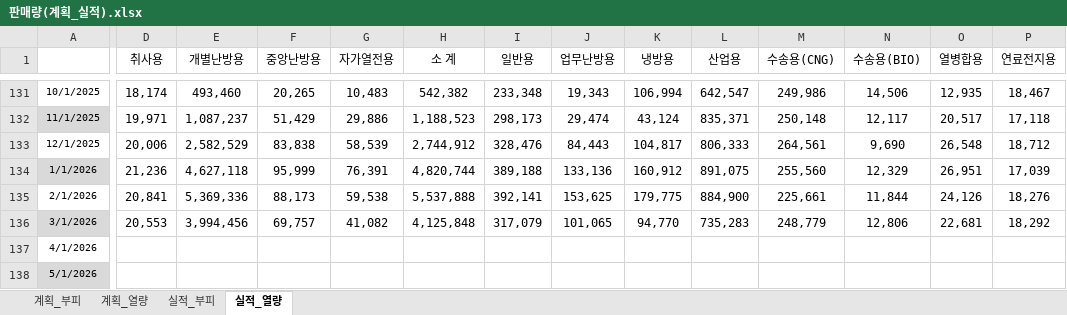
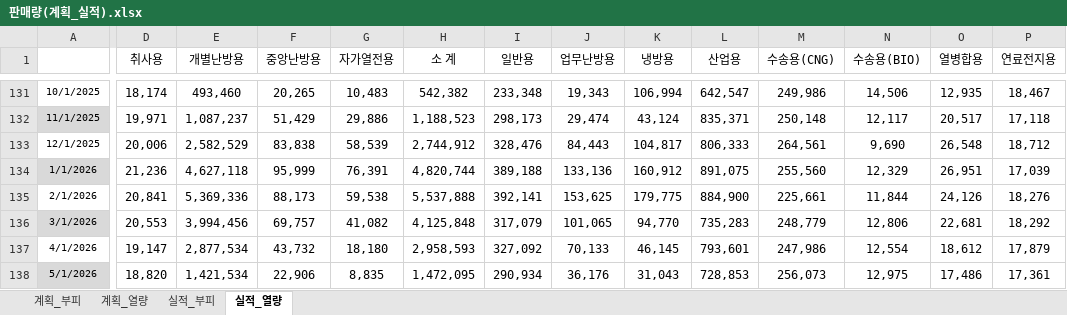
Before and after one commit to Han11112222/quarterly-sales-report, an Excel workbook: 판매량(계획_실적).xlsx, sheet 실적_열량, drawn as a sheet; only a part is shown, gaps mark what is left out; values as stored, in another font and other column widths than the file's, no borders; the diff covers the shown part only; the diff names each change by its address in the sheet, - before the commit and + after, or states it on an @@ line.

Commit message:
Add files via upload

```diff
--- a/판매량(계획_실적).xlsx (sheet 실적_열량)
+++ b/판매량(계획_실적).xlsx (sheet 실적_열량)
-D137 (취사용): (empty)
+D137 (취사용): 19,147
-E137 (개별난방용): (empty)
+E137 (개별난방용): 2,877,534
-F137 (중앙난방용): (empty)
+F137 (중앙난방용): 43,732
-G137 (자가열전용): (empty)
+G137 (자가열전용): 18,180
-H137 (소 계): (empty)
+H137 (소 계): 2,958,593
-I137 (일반용): (empty)
+I137 (일반용): 327,092
-J137 (업무난방용): (empty)
+J137 (업무난방용): 70,133
-K137 (냉방용): (empty)
+K137 (냉방용): 46,145
-L137 (산업용): (empty)
+L137 (산업용): 793,601
-M137 (수송용(CNG)): (empty)
+M137 (수송용(CNG)): 247,986
-N137 (수송용(BIO)): (empty)
+N137 (수송용(BIO)): 12,554
-O137 (열병합용): (empty)
+O137 (열병합용): 18,612
-P137 (연료전지용): (empty)
+P137 (연료전지용): 17,879
-D138 (취사용): (empty)
+D138 (취사용): 18,820
-E138 (개별난방용): (empty)
+E138 (개별난방용): 1,421,534
-F138 (중앙난방용): (empty)
+F138 (중앙난방용): 22,906
-G138 (자가열전용): (empty)
+G138 (자가열전용): 8,835
-H138 (소 계): (empty)
+H138 (소 계): 1,472,095
-I138 (일반용): (empty)
+I138 (일반용): 290,934
-J138 (업무난방용): (empty)
+J138 (업무난방용): 36,176
-K138 (냉방용): (empty)
+K138 (냉방용): 31,043
-L138 (산업용): (empty)
+L138 (산업용): 728,853
-M138 (수송용(CNG)): (empty)
+M138 (수송용(CNG)): 256,073
-N138 (수송용(BIO)): (empty)
+N138 (수송용(BIO)): 12,975
-O138 (열병합용): (empty)
+O138 (열병합용): 17,486
-P138 (연료전지용): (empty)
+P138 (연료전지용): 17,361
```
Also changed, not shown: 19 edited cells elsewhere in this sheet, sheet 실적_부피.
